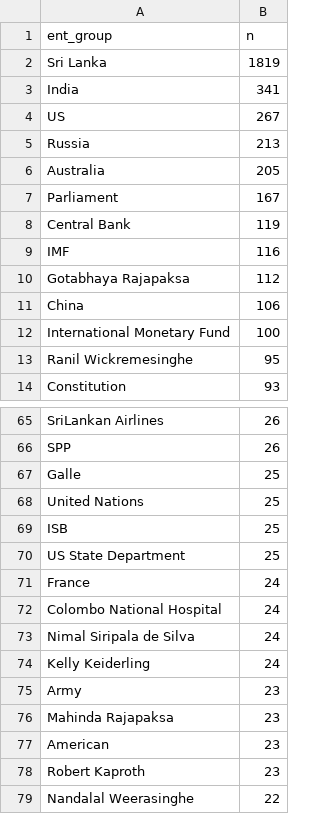
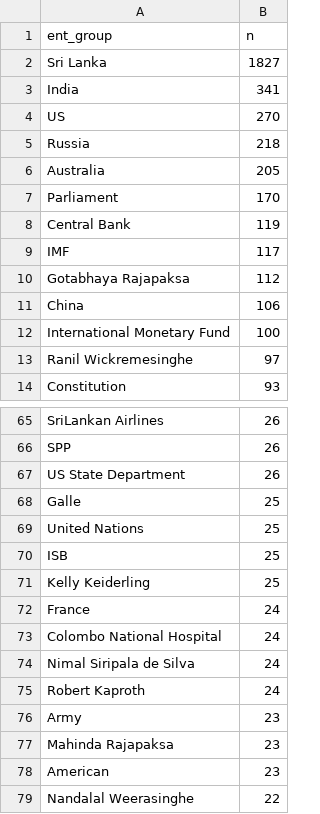
Before and after one commit to nuuuwan/news_lk2, a TSV file: trending.tsv, drawn as a sheet; only a part is shown, gaps mark what is left out; the diff covers the shown part only.

```diff
--- a/trending.tsv
+++ b/trending.tsv
@@ -1,10 +1,10 @@
 ent_group	n
-Sri Lanka	1819
+Sri Lanka	1827
 India	341
-US	267
-Russia	213
+US	270
+Russia	218
 Australia	205
-Parliament	167
+Parliament	170
 Central Bank	119
-IMF	116
+IMF	117
 Gotabhaya Rajapaksa	112
@@ -12,3 +12,3 @@ China	106
 International Monetary Fund	100
-Ranil Wickremesinghe	95
+Ranil Wickremesinghe	97
 Constitution	93
@@ -66,2 +66,3 @@ SriLankan Airlines	26
 SPP	26
+US State Department	26
 Galle	25
@@ -69,3 +70,3 @@ United Nations	25
 ISB	25
-US State Department	25
+Kelly Keiderling	25
 France	24
@@ -73,3 +74,3 @@ Colombo National Hospital	24
 Nimal Siripala de Silva	24
-Kelly Keiderling	24
+Robert Kaproth	24
 Army	23
@@ -77,3 +78,2 @@ Mahinda Rajapaksa	23
 American	23
-Robert Kaproth	23
 Nandalal Weerasinghe	22
```
Also changed, not shown: 30 added rows, 14 removed rows and 3 edited cells elsewhere in this file, 11 other files.
